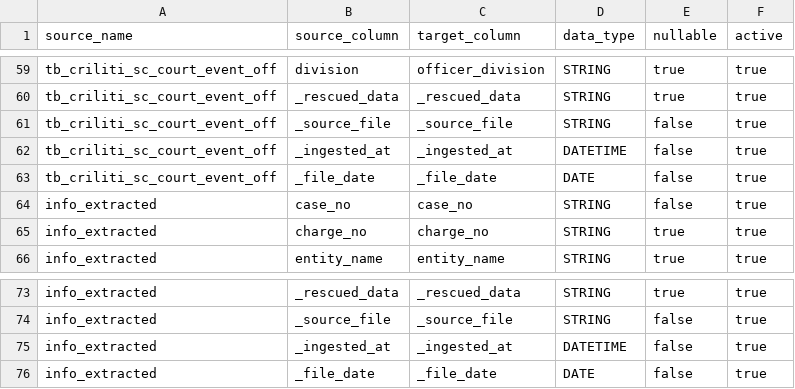
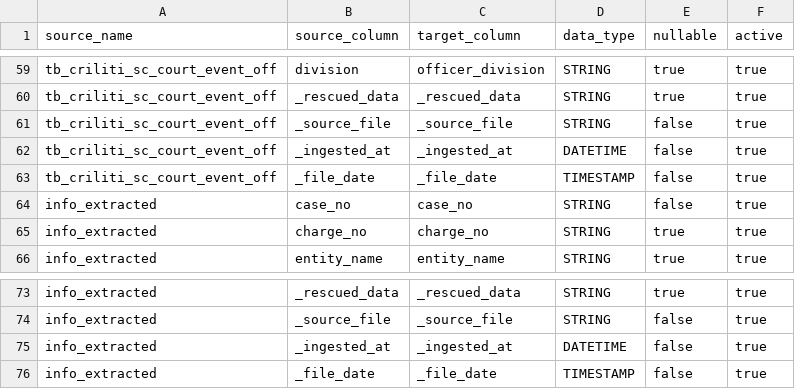
Before and after one commit to cheeweisoh/edbi-db, a CSV file: seeds/config/metadata_columns.csv, drawn as a sheet; only a part is shown, gaps mark what is left out; the diff covers the shown part only.

Commit message:
updated source file date to timestamp

```diff
--- a/seeds/config/metadata_columns.csv
+++ b/seeds/config/metadata_columns.csv
@@ -62,3 +62,3 @@ tb_criliti_sc_court_event_off,_source_file,_source_file,STRING,false,true
 tb_criliti_sc_court_event_off,_ingested_at,_ingested_at,DATETIME,false,true
-tb_criliti_sc_court_event_off,_file_date,_file_date,DATE,false,true
+tb_criliti_sc_court_event_off,_file_date,_file_date,TIMESTAMP,false,true
 info_extracted,case_no,case_no,STRING,false,true
@@ -75,2 +75,2 @@ info_extracted,_source_file,_source_file,STRING,false,true
 info_extracted,_ingested_at,_ingested_at,DATETIME,false,true
-info_extracted,_file_date,_file_date,DATE,false,true
+info_extracted,_file_date,_file_date,TIMESTAMP,false,true
```
Also changed, not shown: 5 edited cells elsewhere in this file, 3 other files.
